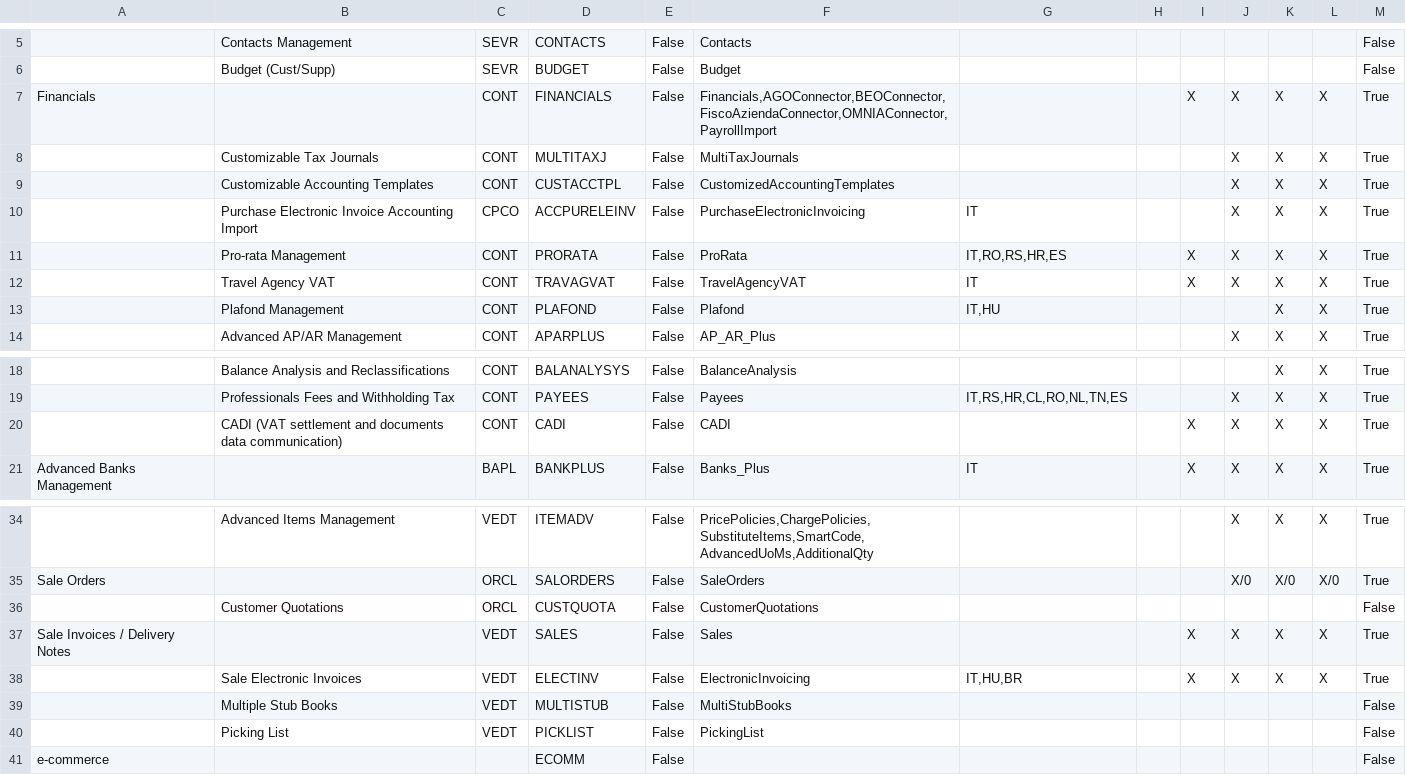
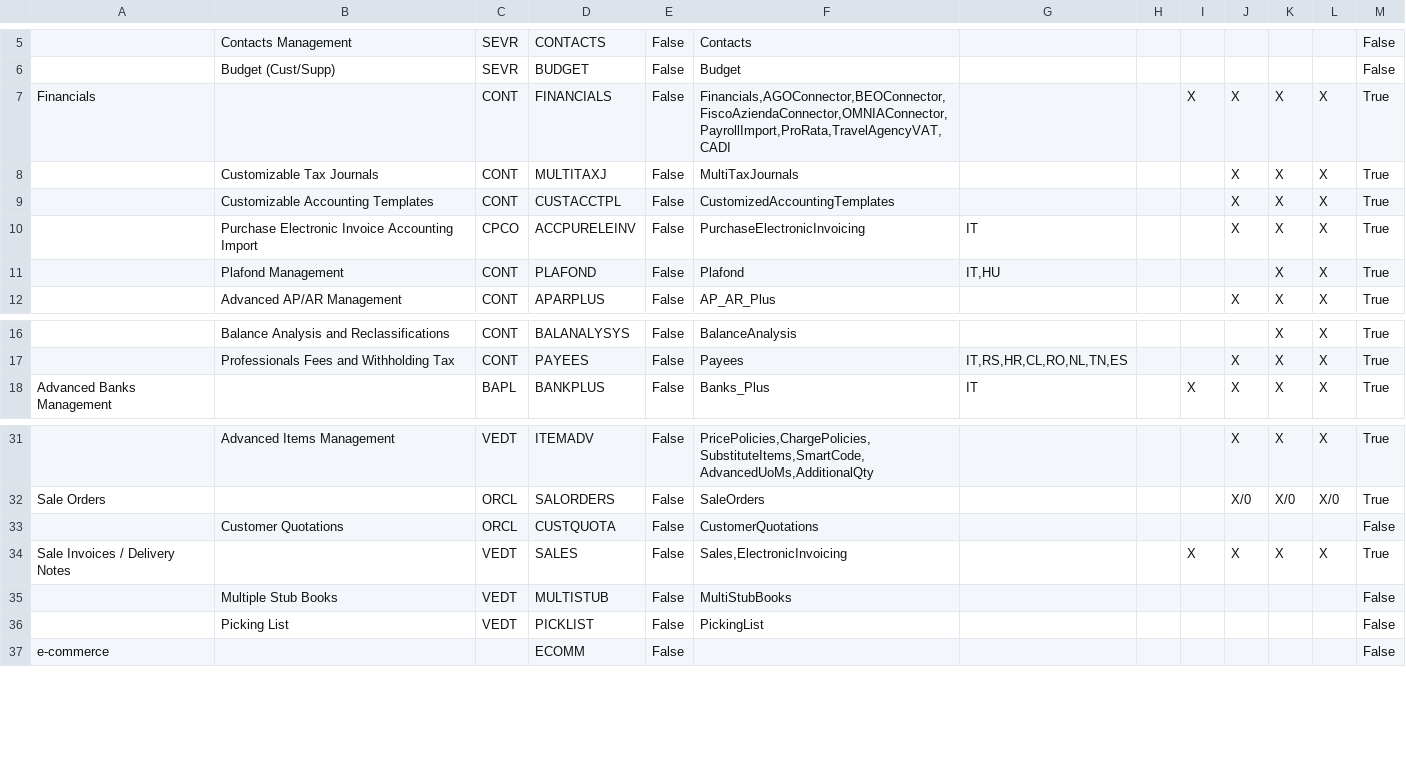
Before and after one commit to andrea-rinaldi-microarea/configurator, a CSV file: data/Administration & Services.csv, drawn as a sheet; only a part is shown, gaps mark what is left out; removed rows and columns are numbered as before the commit, all else as after; the diff names each change by its address in the sheet, - before the commit and + after, or states it on an @@ line.

```diff
--- a/data/Administration & Services.csv
+++ b/data/Administration & Services.csv
-F7: Financials,AGOConnector,BEOConnector,FiscoAziendaConnector,OMNIAConnector,PayrollImport
+F7: Financials,AGOConnector,BEOConnector,FiscoAziendaConnector,OMNIAConnector,PayrollImport,ProRata,TravelAgencyVAT,CADI
-row 11:  | Pro-rata Management | CONT | PRORATA | False | ProRata | IT,RO,RS,HR,ES |  | X | X | X | X | True
-row 12:  | Travel Agency VAT | CONT | TRAVAGVAT | False | TravelAgencyVAT | IT |  | X | X | X | X | True
-row 20:  | CADI (VAT settlement and documents data communication) | CONT | CADI | False | CADI |  |  | X | X | X | X | True
-F34: Sales
+F34: Sales,ElectronicInvoicing
-row 38:  | Sale Electronic Invoices | VEDT | ELECTINV | False | ElectronicInvoicing | IT,HU,BR |  | X | X | X | X | True
```
Also changed, not shown: data/Assembly & Materials.csv, data/Food, Beverage & HORECA.csv, 7 other files.
